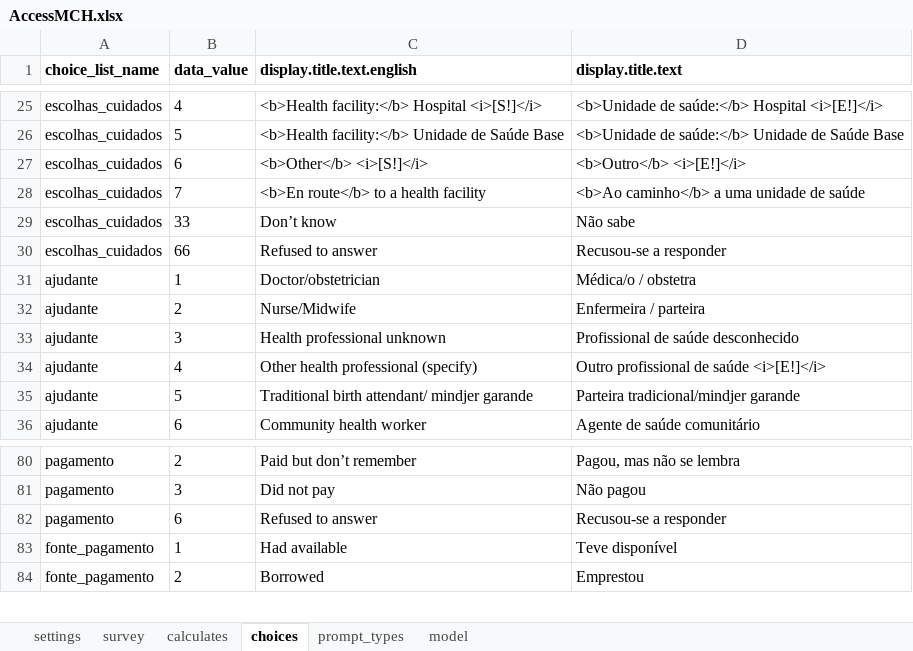
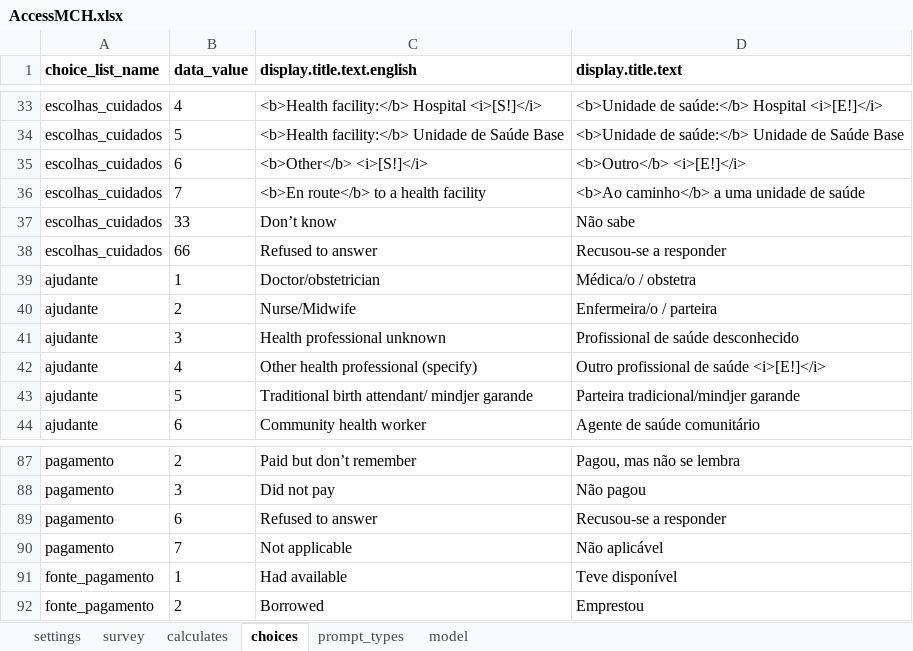
Before and after one commit to BandimHealthProject/Access-to-MCH-care, an Excel workbook: app/config/tables/AccessMCH/Forms/AccessMCH/AccessMCH.xlsx, sheet choices, drawn as a sheet; only a part is shown, gaps mark what is left out; values as stored, in another font and other column widths than the file's, no borders; addresses are those after the commit; the diff covers the shown part only; the diff names each change by its address in the sheet, - before the commit and + after, or states it on an @@ line.

```diff
--- a/app/config/tables/AccessMCH/Forms/AccessMCH/AccessMCH.xlsx (sheet choices)
+++ b/app/config/tables/AccessMCH/Forms/AccessMCH/AccessMCH.xlsx (sheet choices)
-D40 (display.title.text): Enfermeira / parteira
+D40 (display.title.text): Enfermeira/o / parteira
+row 90: pagamento | 7 | Not applicable | Não aplicável
```
Also changed, not shown: 19 added rows, 1 removed row and 26 edited cells elsewhere in this sheet, sheet survey, 4 other files.
